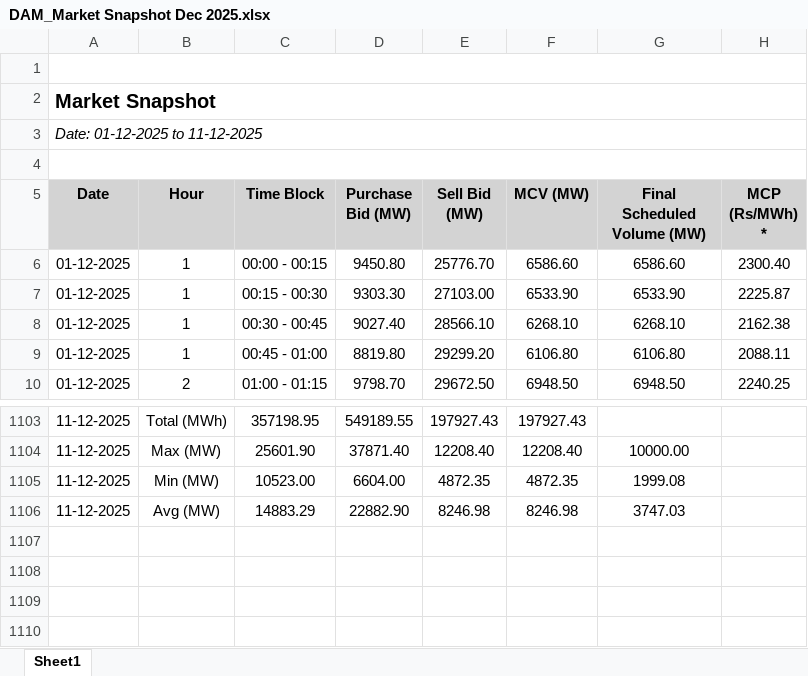
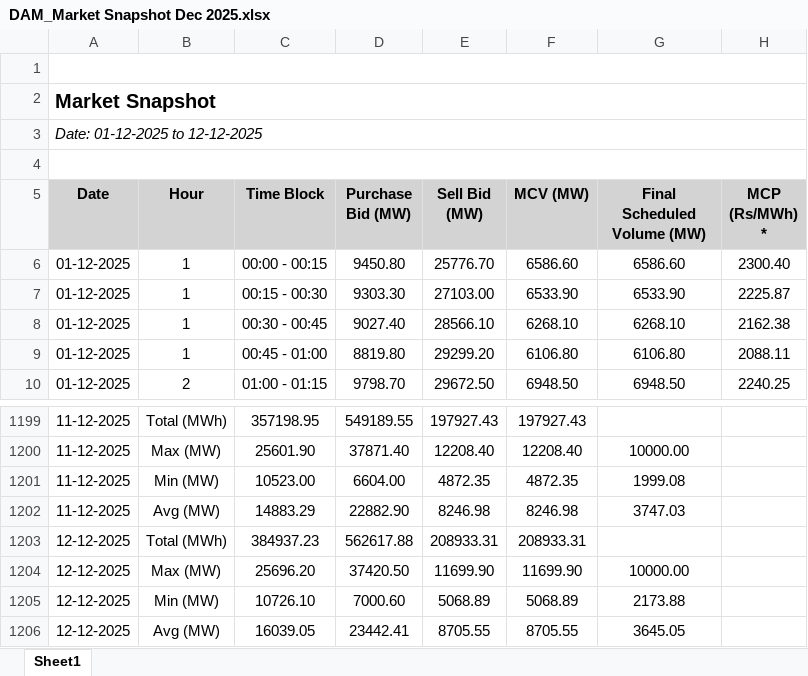
Before and after one commit to shubhuppcl/DAMforecast, an Excel workbook: DAM_Market Snapshot Dec 2025.xlsx, sheet Sheet1, drawn as a sheet; only a part is shown, gaps mark what is left out; values as stored, in another font and other column widths than the file's, no borders; charts and pictures not drawn; the diff covers the shown part only; the diff names each change by its address in the sheet, - before the commit and + after, or states it on an @@ line.

```diff
--- a/DAM_Market Snapshot Dec 2025.xlsx (sheet Sheet1)
+++ b/DAM_Market Snapshot Dec 2025.xlsx (sheet Sheet1)
-A3 (Date): Date: 01-12-2025 to 11-12-2025
+A3 (Date): Date: 01-12-2025 to 12-12-2025
+row 1203: 12-12-2025 | Total (MWh) | 384937.23 | 562617.88 | 208933.31 | 208933.31
+row 1204: 12-12-2025 | Max (MW) | 25696.20 | 37420.50 | 11699.90 | 11699.90 | 10000.00
+row 1205: 12-12-2025 | Min (MW) | 10726.10 | 7000.60 | 5068.89 | 5068.89 | 2173.88
+row 1206: 12-12-2025 | Avg (MW) | 16039.05 | 23442.41 | 8705.55 | 8705.55 | 3645.05
```
Also changed, not shown: 96 added rows elsewhere in this sheet.
